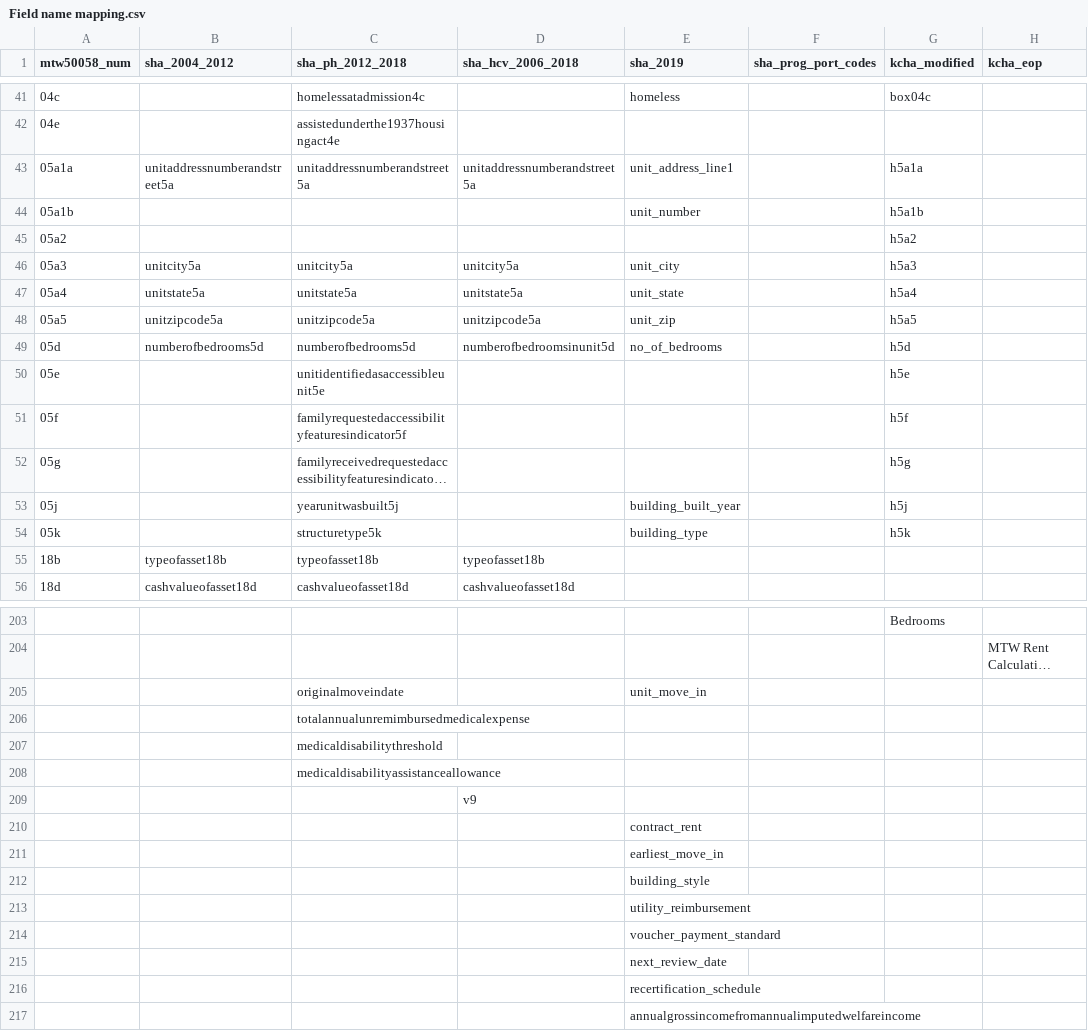
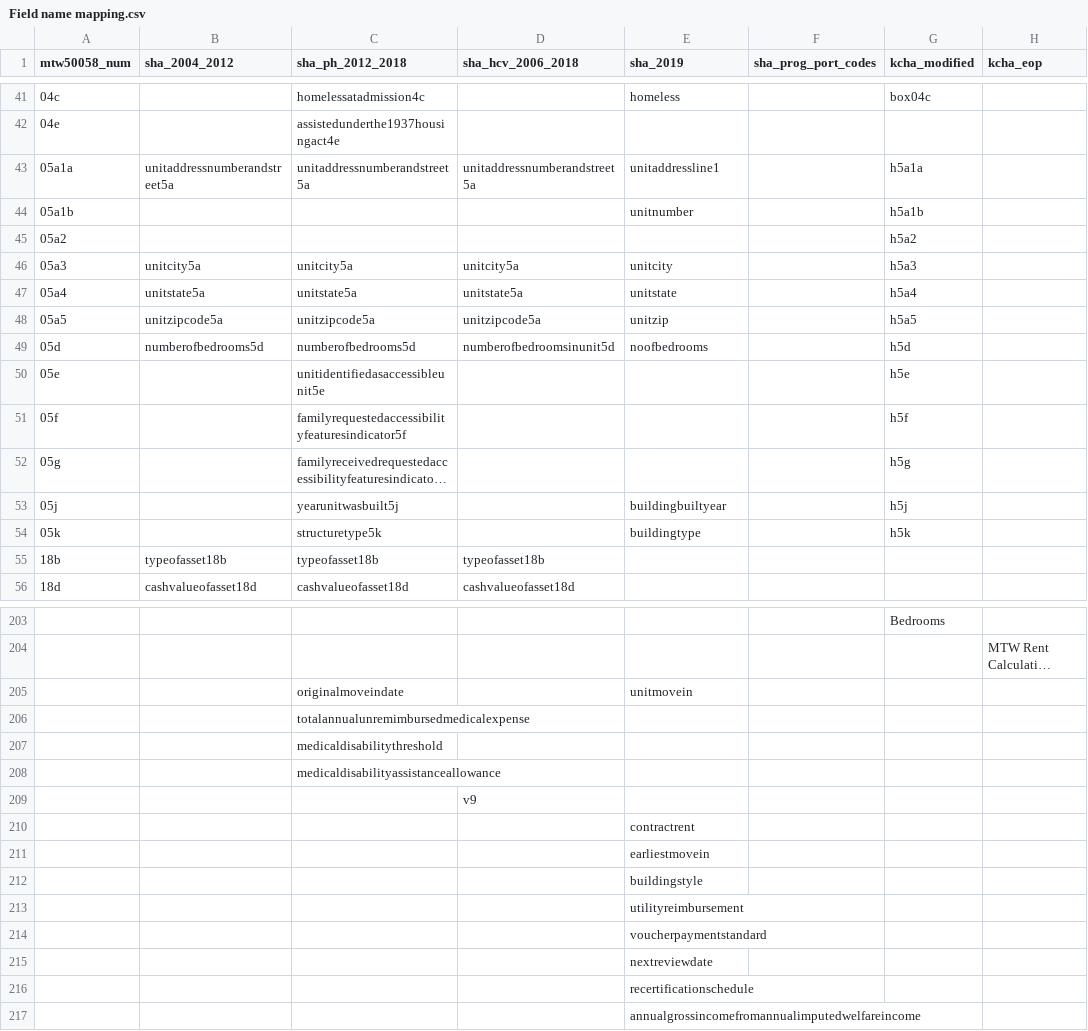
Before and after one commit to PHSKC-APDE/Housing, a CSV file: processing/Field name mapping.csv, drawn as a sheet; only a part is shown, gaps mark what is left out; long unchanged cells end in …; the diff covers the shown part only; the diff names each change by its address in the sheet, - before the commit and + after, or states it on an @@ line.

Commit message:
remove underscore from 2019 fields

```diff
--- a/processing/Field name mapping.csv
+++ b/processing/Field name mapping.csv
-E43 (sha_2019): unit_address_line1
+E43 (sha_2019): unitaddressline1
-E44 (sha_2019): unit_number
+E44 (sha_2019): unitnumber
-E46 (sha_2019): unit_city
+E46 (sha_2019): unitcity
-E47 (sha_2019): unit_state
+E47 (sha_2019): unitstate
-E48 (sha_2019): unit_zip
+E48 (sha_2019): unitzip
-E49 (sha_2019): no_of_bedrooms
+E49 (sha_2019): noofbedrooms
-E53 (sha_2019): building_built_year
+E53 (sha_2019): buildingbuiltyear
-E54 (sha_2019): building_type
+E54 (sha_2019): buildingtype
-E205 (sha_2019): unit_move_in
+E205 (sha_2019): unitmovein
-E210 (sha_2019): contract_rent
+E210 (sha_2019): contractrent
-E211 (sha_2019): earliest_move_in
+E211 (sha_2019): earliestmovein
-E212 (sha_2019): building_style
+E212 (sha_2019): buildingstyle
-E213 (sha_2019): utility_reimbursement
+E213 (sha_2019): utilityreimbursement
-E214 (sha_2019): voucher_payment_standard
+E214 (sha_2019): voucherpaymentstandard
-E215 (sha_2019): next_review_date
+E215 (sha_2019): nextreviewdate
-E216 (sha_2019): recertification_schedule
+E216 (sha_2019): recertificationschedule
```
Also changed, not shown: 21 edited cells elsewhere in this file.
